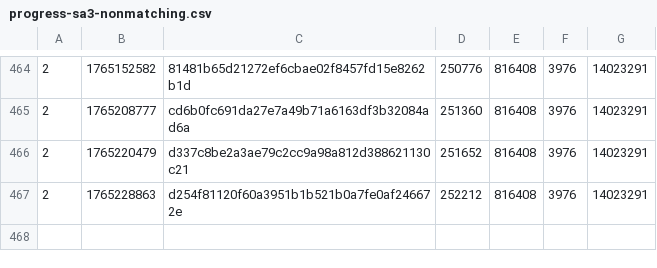
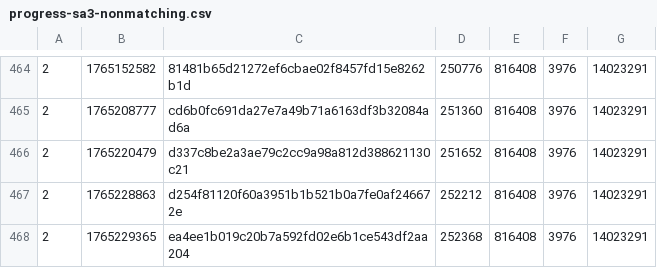
Before and after one commit to SAT-R/sa3, a CSV file: reports/progress-sa3-nonmatching.csv, drawn as a sheet; only a part is shown, gaps mark what is left out.

```diff
--- a/reports/progress-sa3-nonmatching.csv
+++ b/reports/progress-sa3-nonmatching.csv
@@ -467 +467,2 @@
 2,1765228863,d254f81120f60a3951b1b521b0a7fe0af246672e,252212,816408,3976,14023291
+2,1765229365,ea4ee1b019c20b7a592fd02e6b1ce543df2aa204,252368,816408,3976,14023291
```
Also changed, not shown: reports/progress-sa3-matching.csv, 1 other file.
